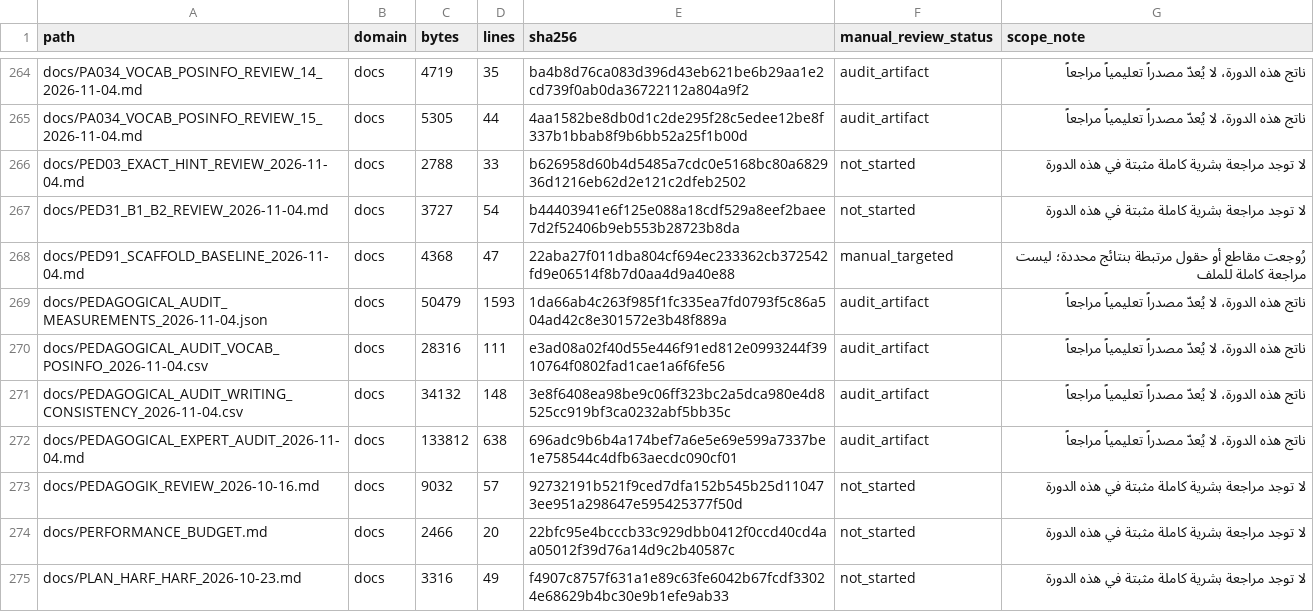
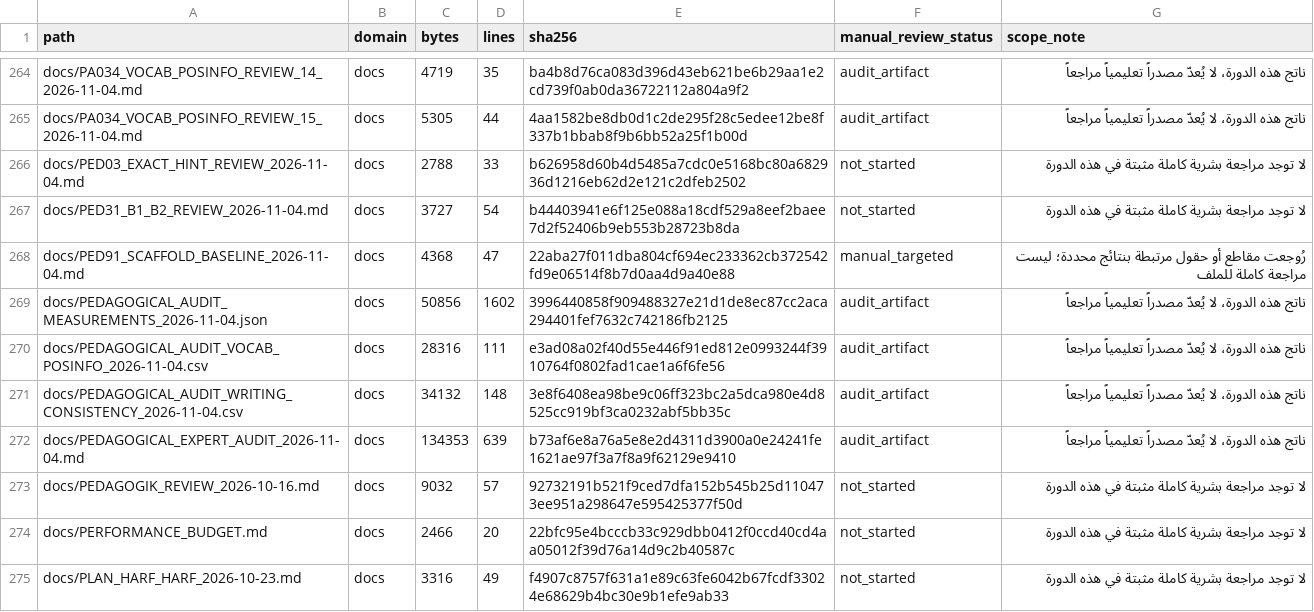
Before and after one commit to naderba69/wegb2, a CSV file: docs/PEDAGOGICAL_AUDIT_FILE_INVENTORY_2026-11-04.csv, drawn as a sheet; only a part is shown, gaps mark what is left out; the diff covers the shown part only.

```diff
--- a/docs/PEDAGOGICAL_AUDIT_FILE_INVENTORY_2026-11-04.csv
+++ b/docs/PEDAGOGICAL_AUDIT_FILE_INVENTORY_2026-11-04.csv
@@ -268,6 +268,6 @@ docs/PED31_B1_B2_REVIEW_2026-11-04.md,docs,3727,54,b44403941e6f125e088a18cdf529a
 docs/PED91_SCAFFOLD_BASELINE_2026-11-04.md,docs,4368,47,22aba27f011dba804cf694ec233362cb372542fd9e06514f8b7d0aa4d9a40e88,manual_targeted,رُوجعت مقاطع أو حقول مرتبطة بنتائج محددة؛ ليست مراجعة كاملة للملف
-docs/PEDAGOGICAL_AUDIT_MEASUREMENTS_2026-11-04.json,docs,50479,1593,1da66ab4c263f985f1fc335ea7fd0793f5c86a504ad42c8e301572e3b48f889a,audit_artifact,ناتج هذه الدورة، لا يُعدّ مصدراً تعليمياً مراجعاً
+docs/PEDAGOGICAL_AUDIT_MEASUREMENTS_2026-11-04.json,docs,50856,1602,3996440858f909488327e21d1de8ec87cc2aca294401fef7632c742186fb2125,audit_artifact,ناتج هذه الدورة، لا يُعدّ مصدراً تعليمياً مراجعاً
 docs/PEDAGOGICAL_AUDIT_VOCAB_POSINFO_2026-11-04.csv,docs,28316,111,e3ad08a02f40d55e446f91ed812e0993244f3910764f0802fad1cae1a6f6fe56,audit_artifact,ناتج هذه الدورة، لا يُعدّ مصدراً تعليمياً مراجعاً
 docs/PEDAGOGICAL_AUDIT_WRITING_CONSISTENCY_2026-11-04.csv,docs,34132,148,3e8f6408ea98be9c06ff323bc2a5dca980e4d8525cc919bf3ca0232abf5bb35c,audit_artifact,ناتج هذه الدورة، لا يُعدّ مصدراً تعليمياً مراجعاً
-docs/PEDAGOGICAL_EXPERT_AUDIT_2026-11-04.md,docs,133812,638,696adc9b6b4a174bef7a6e5e69e599a7337be1e758544c4dfb63aecdc090cf01,audit_artifact,ناتج هذه الدورة، لا يُعدّ مصدراً تعليمياً مراجعاً
+docs/PEDAGOGICAL_EXPERT_AUDIT_2026-11-04.md,docs,134353,639,b73af6e8a76a5e8e2d4311d3900a0e24241fe1621ae97f3a7f8a9f62129e9410,audit_artifact,ناتج هذه الدورة، لا يُعدّ مصدراً تعليمياً مراجعاً
 docs/PEDAGOGIK_REVIEW_2026-10-16.md,docs,9032,57,92732191b521f9ced7dfa152b545b25d110473ee951a298647e595425377f50d,not_started,لا توجد مراجعة بشرية كاملة مثبتة في هذه الدورة
```
Also changed, not shown: 1 added row and 25 edited cells elsewhere in this file, 12 other files.
